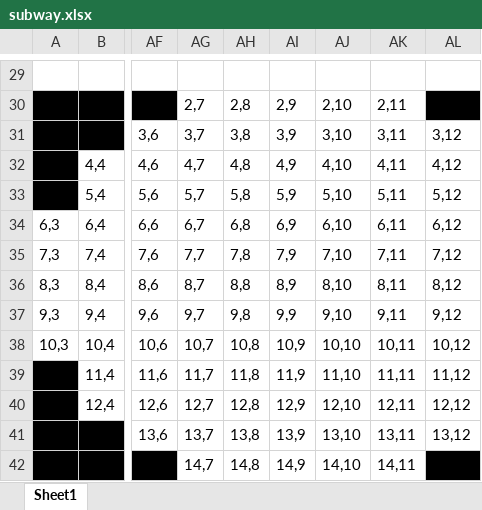
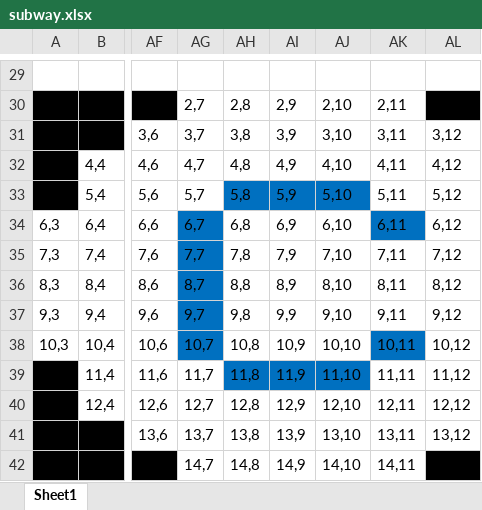
Before and after one commit to theflyingwombat/RPI-Subway-LED-Matrix, an Excel workbook: Icons/subway.xlsx, sheet Sheet1, drawn as a sheet; only a part is shown, gaps mark what is left out; values as stored, in another font and other column widths than the file's, no borders; the diff names each change by its address in the sheet, - before the commit and + after, or states it on an @@ line.

Commit message:
added line c icon

```diff
--- a/Icons/subway.xlsx (sheet Sheet1)
+++ b/Icons/subway.xlsx (sheet Sheet1)
-AH33:AJ33 fill: none
+AH33:AJ33 fill: #0070C0
-AG34:AG38 fill: none
+AG34:AG38 fill: #0070C0
-AK34 fill: none
+AK34 fill: #0070C0
-AK38 fill: none
+AK38 fill: #0070C0
-AH39:AJ39 fill: none
+AH39:AJ39 fill: #0070C0
```
